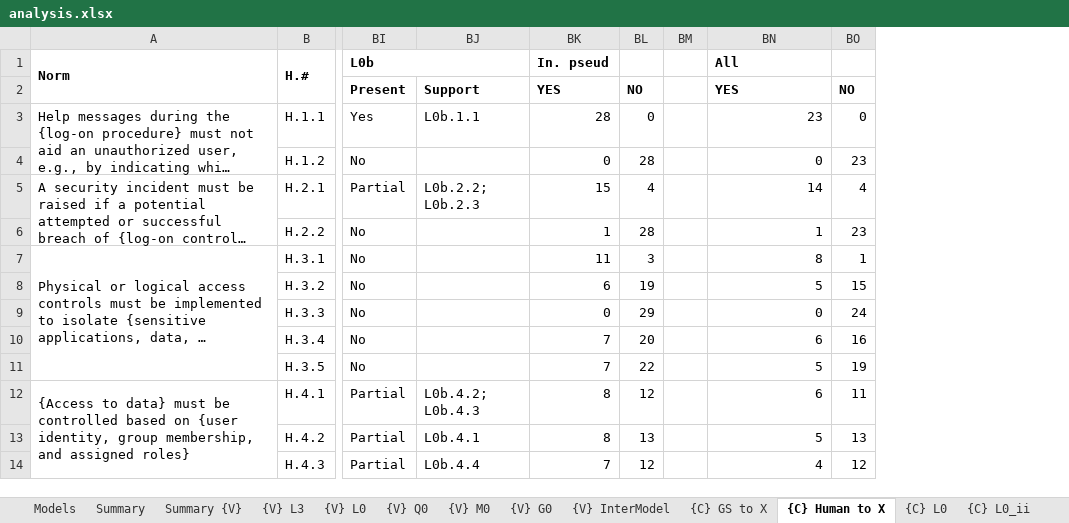
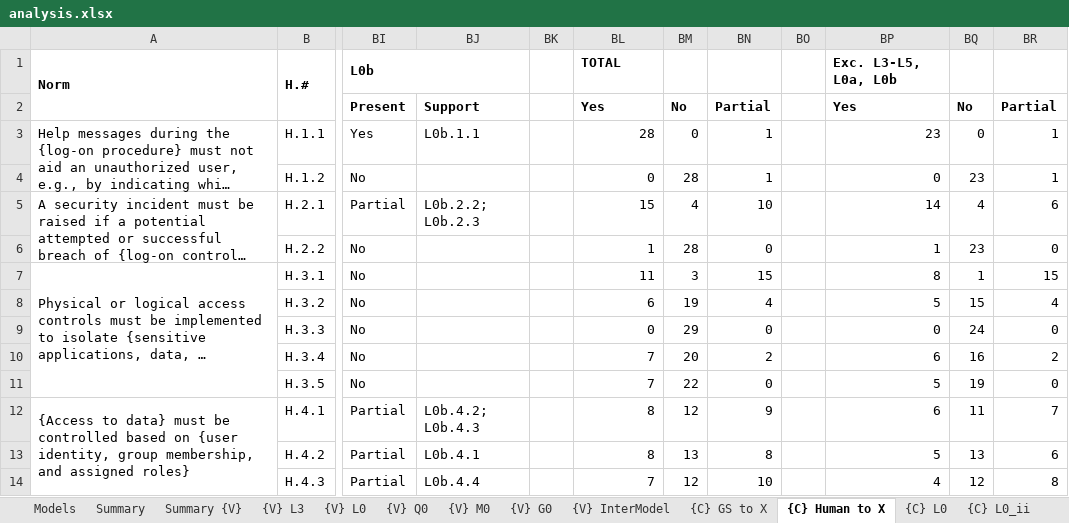
Before and after one commit to STRAST-UPM/ai_requirements_generation_rr, an Excel workbook: results/analysis/analysis.xlsx, sheet {C} Human to X, drawn as a sheet; only a part is shown, gaps mark what is left out; long unchanged cells end in …; values as stored, in another font and other column widths than the file's, no borders; conditional formats not drawn; addresses are those after the commit; the diff names each change by its address in the sheet, - before the commit and + after, or states it on an @@ line.

Commit message:
Fix format in xls HumanToX totals

```diff
--- a/results/analysis/analysis.xlsx (sheet {C} Human to X)
+++ b/results/analysis/analysis.xlsx (sheet {C} Human to X)
+column BK, empty
+column BN, rows 2-14: Partial | 1 | 1 | 10 | 0 | 15 | 4 | 0 | 2 | 0 | 9 | 8 | 10
+column BR, rows 2-14: Partial | 1 | 1 | 6 | 0 | 15 | 4 | 0 | 2 | 0 | 7 | 6 | 8
-BL1: In. pseud
+BL1: TOTAL
-BP1: All
+BP1: Exc. L3-L5, L0a, L0b
-BL2: YES
+BL2: Yes
-BM2: NO
+BM2: No
-BP2: YES
+BP2: Yes
-BQ2: NO
+BQ2: No
```
